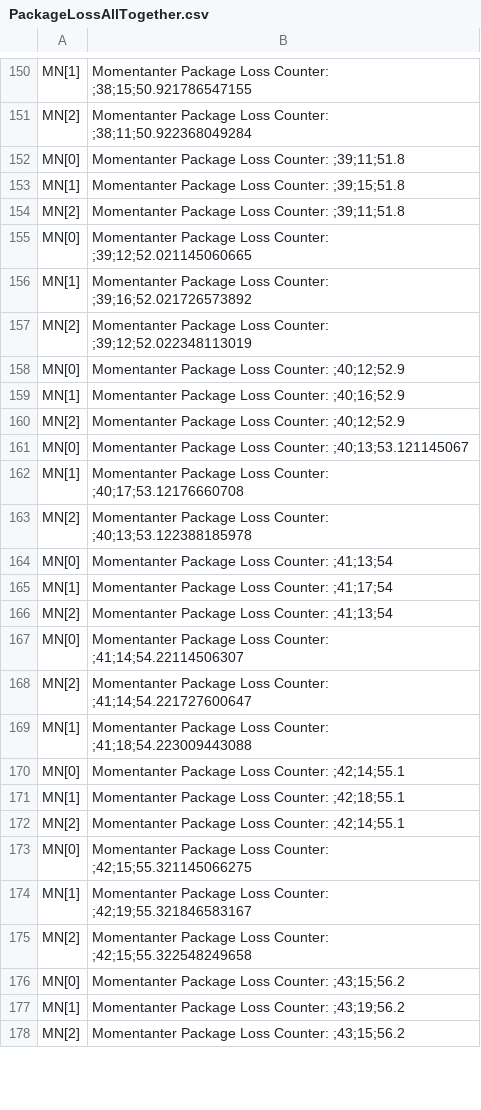
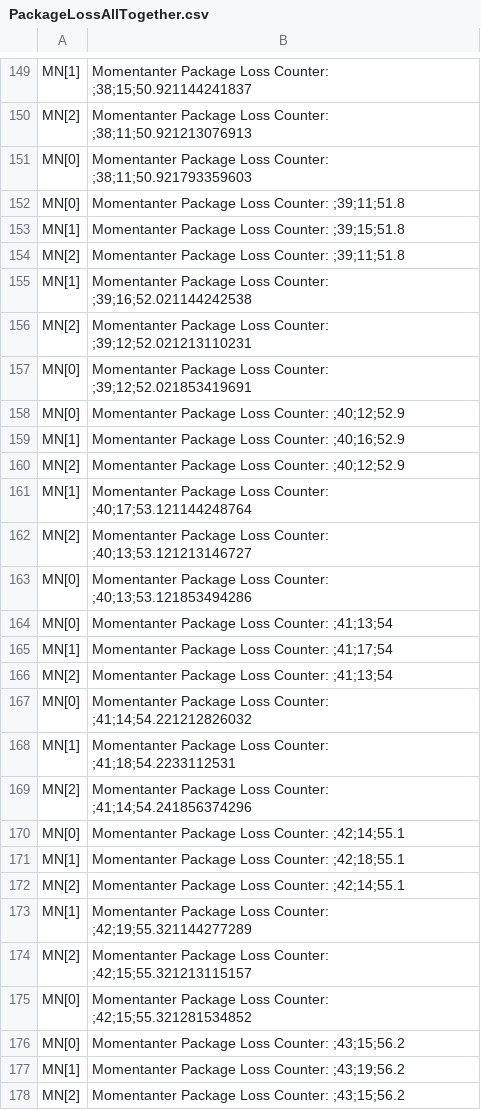
Before and after one commit to florianjomrich/ProxyUnloading7, a CSV file: test_zum_Anpassen_der_App/simulations/testMCoAv2/PackageLossAllTogether.csv, drawn as a sheet; only a part is shown, gaps mark what is left out; removed rows and columns are numbered as before the commit, all else as after; the diff covers the shown part only; the diff names each change by its address in the sheet, - before the commit and + after, or states it on an @@ line.

```diff
--- a/test_zum_Anpassen_der_App/simulations/testMCoAv2/PackageLossAllTogether.csv
+++ b/test_zum_Anpassen_der_App/simulations/testMCoAv2/PackageLossAllTogether.csv
-B149: …Loss Counter: ;38;15;50.921786547155
+B149: …Loss Counter: ;38;15;50.921144241837
-B150: …Loss Counter: ;38;11;50.922368049284
+B150: …Loss Counter: ;38;11;50.921213076913
+row 151: MN[0] | Momentanter Package Loss Counter: ;38;11;50.921793359603
-row 155: MN[0] | Momentanter Package Loss Counter: ;39;12;52.021145060665
-B155: …Loss Counter: ;39;16;52.021726573892
+B155: …Loss Counter: ;39;16;52.021144242538
-B156: …Loss Counter: ;39;12;52.022348113019
+B156: …Loss Counter: ;39;12;52.021213110231
+row 157: MN[0] | Momentanter Package Loss Counter: ;39;12;52.021853419691
-row 161: MN[0] | Momentanter Package Loss Counter: ;40;13;53.121145067
-B161: …Loss Counter: ;40;17;53.12176660708
+B161: …Loss Counter: ;40;17;53.121144248764
-B162: …Loss Counter: ;40;13;53.122388185978
+B162: …Loss Counter: ;40;13;53.121213146727
+row 163: MN[0] | Momentanter Package Loss Counter: ;40;13;53.121853494286
-B167: …Loss Counter: ;41;14;54.22114506307
+B167: …Loss Counter: ;41;14;54.221212826032
+row 168: MN[1] | Momentanter Package Loss Counter: ;41;18;54.2233112531
-B169: …Loss Counter: ;41;14;54.221727600647
+B169: …Loss Counter: ;41;14;54.241856374296
-row 169: MN[1] | Momentanter Package Loss Counter: ;41;18;54.223009443088
-row 173: MN[0] | Momentanter Package Loss Counter: ;42;15;55.321145066275
-B173: …Loss Counter: ;42;19;55.321846583167
+B173: …Loss Counter: ;42;19;55.321144277289
-B174: …Loss Counter: ;42;15;55.322548249658
+B174: …Loss Counter: ;42;15;55.321213115157
+row 175: MN[0] | Momentanter Package Loss Counter: ;42;15;55.321281534852
```
Also changed, not shown: 11 added rows, 36 removed rows and 47 edited cells elsewhere in this file, test_zum_Anpassen_der_App/simulations/testMCoAv2/SendingAndRecevingTimesAlleKnotenZusammen.csv, 4 other files.
